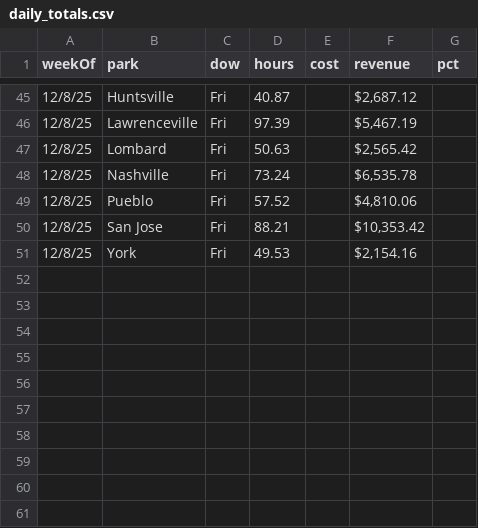
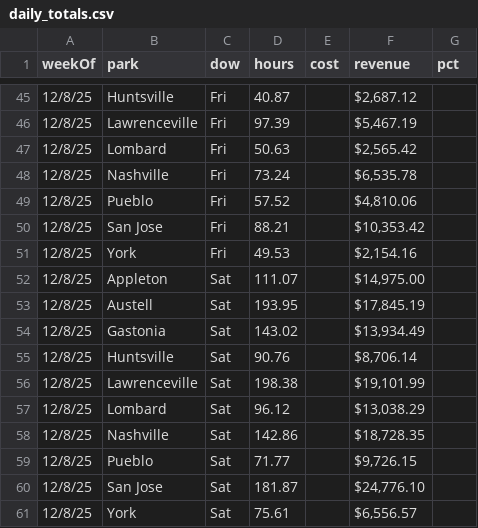
Before and after one commit to cryback/amglabor, a CSV file: data/daily_totals.csv, drawn as a sheet; only a part is shown, gaps mark what is left out; the diff names each change by its address in the sheet, - before the commit and + after, or states it on an @@ line.

Commit message:
Update daily_totals.csv

```diff
--- a/data/daily_totals.csv
+++ b/data/daily_totals.csv
+row 52: 12/8/25 | Appleton | Sat | 111.07 |  | $14,975.00
+row 53: 12/8/25 | Austell | Sat | 193.95 |  | $17,845.19
+row 54: 12/8/25 | Gastonia | Sat | 143.02 |  | $13,934.49
+row 55: 12/8/25 | Huntsville | Sat | 90.76 |  | $8,706.14
+row 56: 12/8/25 | Lawrenceville | Sat | 198.38 |  | $19,101.99
+row 57: 12/8/25 | Lombard | Sat | 96.12 |  | $13,038.29
+row 58: 12/8/25 | Nashville | Sat | 142.86 |  | $18,728.35
+row 59: 12/8/25 | Pueblo | Sat | 71.77 |  | $9,726.15
+row 60: 12/8/25 | San Jose | Sat | 181.87 |  | $24,776.10
+row 61: 12/8/25 | York | Sat | 75.61 |  | $6,556.57
```
